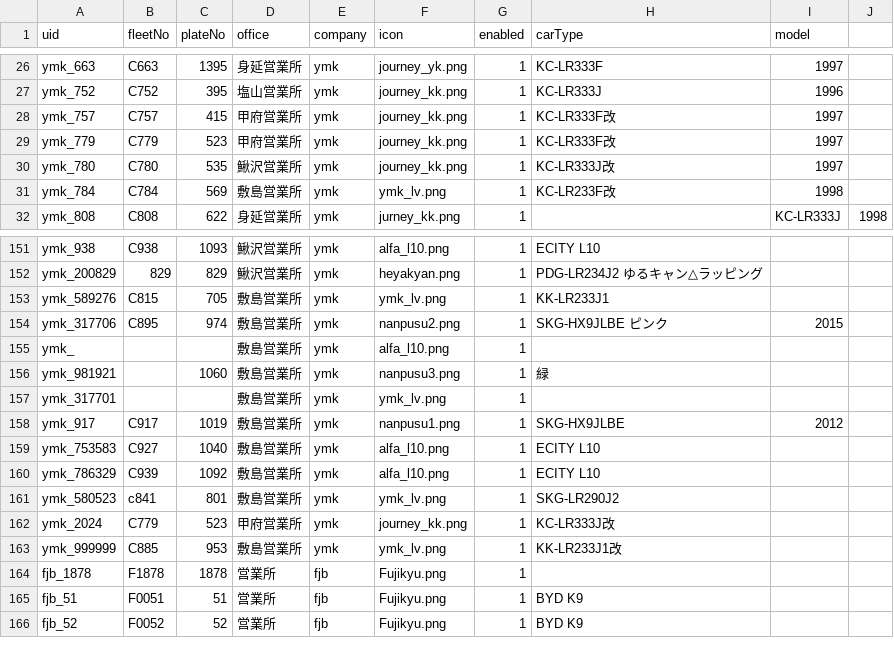
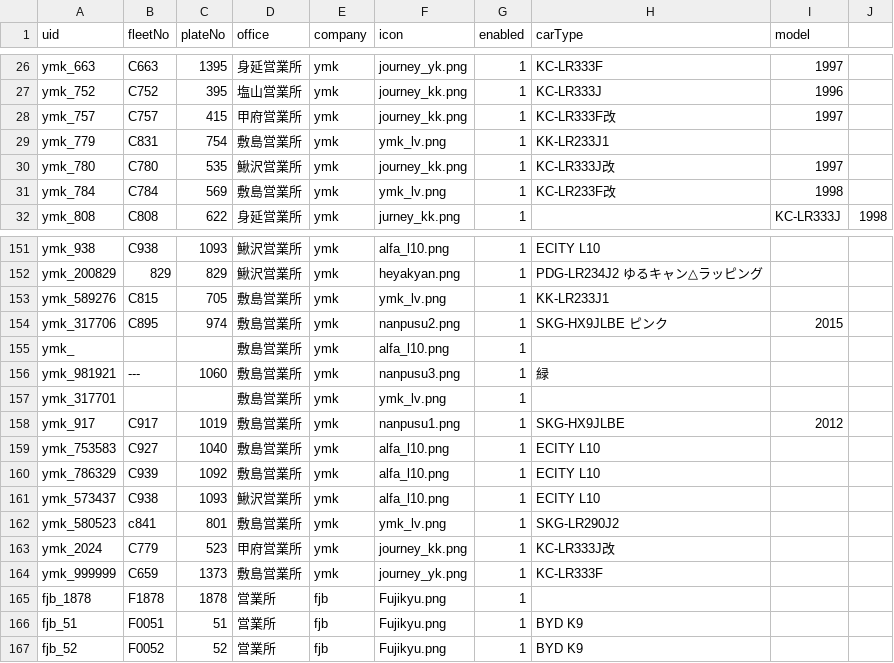
Before and after one commit to ryu1y/rislab, a CSV file: data/vehicle.csv, drawn as a sheet; only a part is shown, gaps mark what is left out.

Commit message:
vehicle.csv

```diff
--- a/data/vehicle.csv
+++ b/data/vehicle.csv
@@ -28,3 +28,3 @@ ymk_752,C752,395,塩山営業所,ymk,journey_kk.png,1,KC-LR333J,1996
 ymk_757,C757,415,甲府営業所,ymk,journey_kk.png,1,KC-LR333F改,1997
-ymk_779,C779,523,甲府営業所,ymk,journey_kk.png,1,KC-LR333F改,1997
+ymk_779,C831,754,敷島営業所,ymk,ymk_lv.png,1,KK-LR233J1,
 ymk_780,C780,535,鰍沢営業所,ymk,journey_kk.png,1,KC-LR333J改,1997
@@ -155,3 +155,3 @@ ymk_317706,C895,974,敷島営業所,ymk,nanpusu2.png,1,SKG-HX9JLBE ピンク,201
 ymk_,,,敷島営業所,ymk,alfa_l10.png,1,,
-ymk_981921,,1060,敷島営業所,ymk,nanpusu3.png,1,緑,
+ymk_981921,---,1060,敷島営業所,ymk,nanpusu3.png,1,緑,
 ymk_317701,,,敷島営業所,ymk,ymk_lv.png,1,,
@@ -160,5 +160,6 @@ ymk_753583,C927,1040,敷島営業所,ymk,alfa_l10.png,1,ECITY L10,
 ymk_786329,C939,1092,敷島営業所,ymk,alfa_l10.png,1,ECITY L10,
+ymk_573437,C938,1093,鰍沢営業所,ymk,alfa_l10.png,1,ECITY L10,
 ymk_580523,c841,801,敷島営業所,ymk,ymk_lv.png,1,SKG-LR290J2,
 ymk_2024,C779,523,甲府営業所,ymk,journey_kk.png,1,KC-LR333J改,
-ymk_999999,C885,953,敷島営業所,ymk,ymk_lv.png,1,KK-LR233J1改,
+ymk_999999,C659,1373,敷島営業所,ymk,journey_yk.png,1,KC-LR333F,
 fjb_1878,F1878,1878,営業所,fjb,Fujikyu.png,1,,
```
